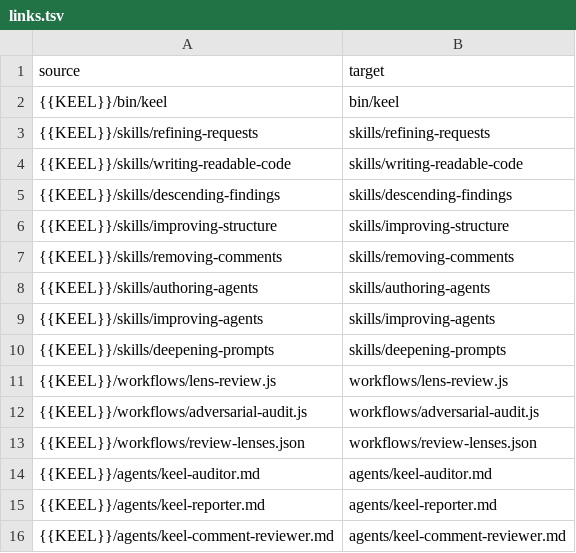
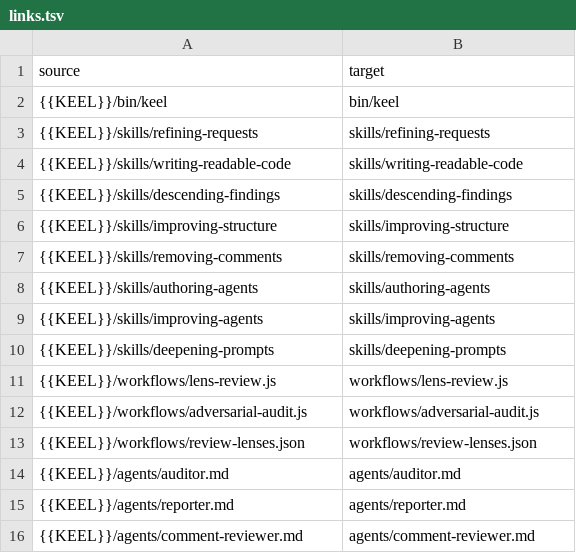
Before and after one commit to flareshin/keel, a TSV file: settings/links.tsv, drawn as a sheet.

Commit message:
agents: drop the keel- prefix (auditor, reporter, comment-reviewer); workflows call keel:<name> first and the bare name under the link install, naming both when neither runs; review-eval grades a keel:lens-review record

```diff
--- a/settings/links.tsv
+++ b/settings/links.tsv
@@ -13,4 +13,4 @@ source	target
 {{KEEL}}/workflows/review-lenses.json	workflows/review-lenses.json
-{{KEEL}}/agents/keel-auditor.md	agents/keel-auditor.md
-{{KEEL}}/agents/keel-reporter.md	agents/keel-reporter.md
-{{KEEL}}/agents/keel-comment-reviewer.md	agents/keel-comment-reviewer.md
+{{KEEL}}/agents/auditor.md	agents/auditor.md
+{{KEEL}}/agents/reporter.md	agents/reporter.md
+{{KEEL}}/agents/comment-reviewer.md	agents/comment-reviewer.md
```
Also changed, not shown: ledger.tsv, 16 other files.
